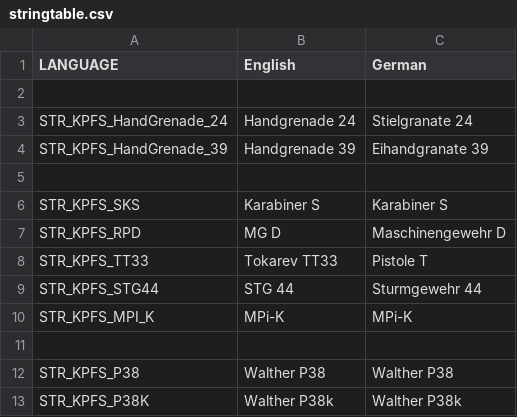
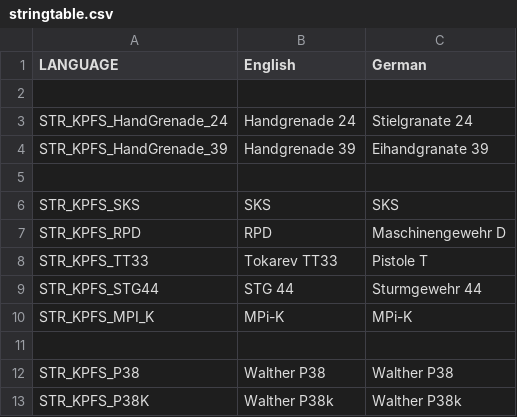
Before and after one commit to thyjukki/End-of-DayZ, a CSV file: client/kpfs_weapons2/stringtable.csv, drawn as a sheet; only a part is shown.

```diff
--- a/client/kpfs_weapons2/stringtable.csv
+++ b/client/kpfs_weapons2/stringtable.csv
@@ -5,4 +5,4 @@ STR_KPFS_HandGrenade_39,Handgrenade 39,Eihandgranate 39
 
-STR_KPFS_SKS,Karabiner S,Karabiner S
-STR_KPFS_RPD,MG D,Maschinengewehr D
+STR_KPFS_SKS,SKS,SKS
+STR_KPFS_RPD,RPD,Maschinengewehr D
 STR_KPFS_TT33,Tokarev TT33,Pistole T
```
Also changed, not shown: 17 other files.
